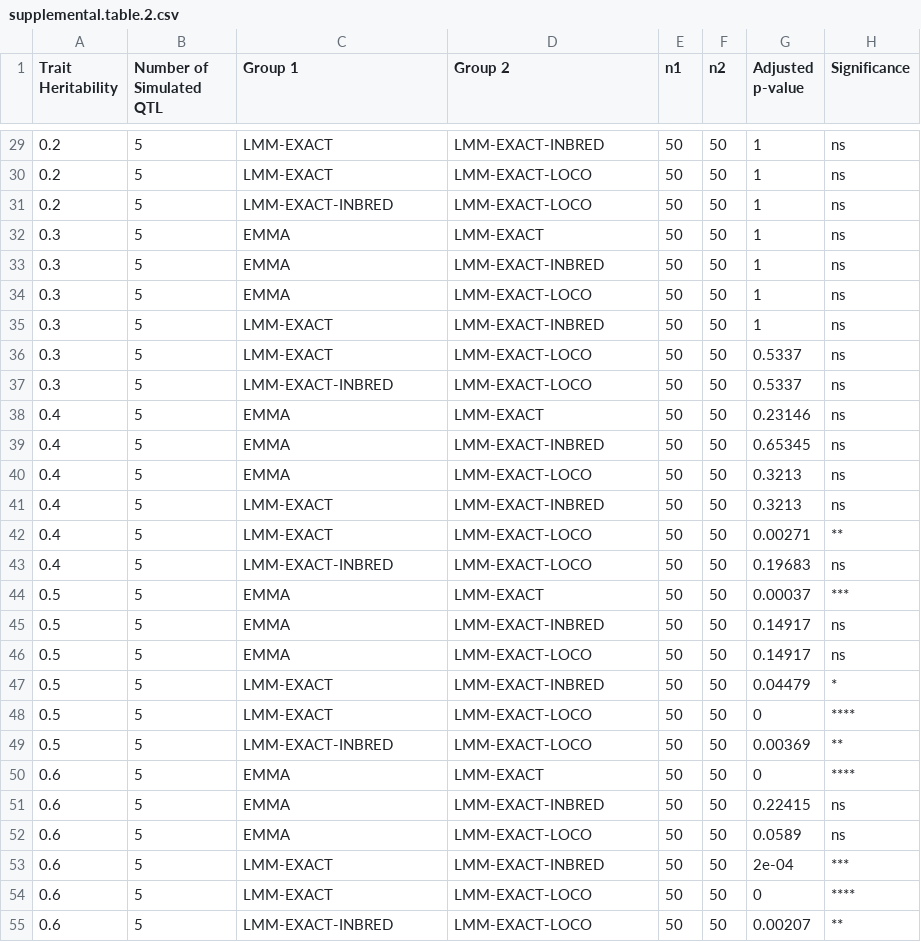
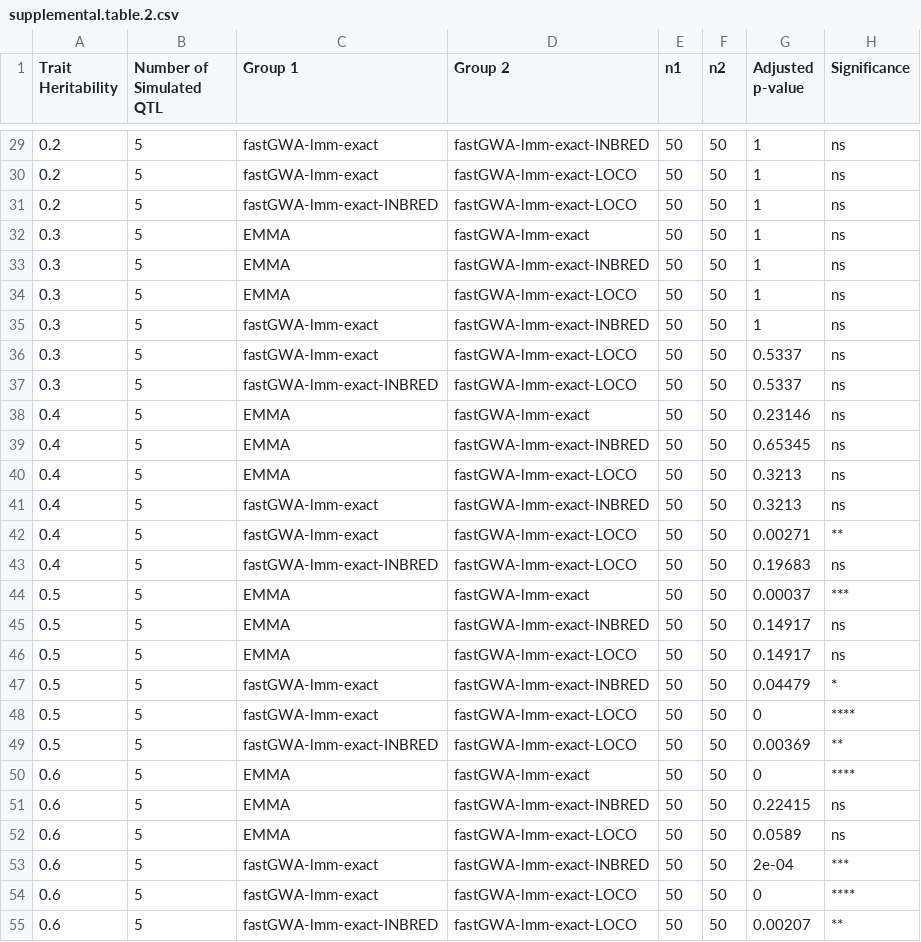
Before and after one commit to AndersenLab/nemascan_manuscript, a CSV file: tables/supplemental.table.2.csv, drawn as a sheet; only a part is shown, gaps mark what is left out; the diff covers the shown part only.

```diff
--- a/tables/supplemental.table.2.csv
+++ b/tables/supplemental.table.2.csv
@@ -29,27 +29,27 @@ Trait Heritability,Number of Simulated QTL,Group 1,Group 2,n1,n2,Adjusted p-valu
-0.2,5,LMM-EXACT,LMM-EXACT-INBRED,50,50,1,ns
-0.2,5,LMM-EXACT,LMM-EXACT-LOCO,50,50,1,ns
-0.2,5,LMM-EXACT-INBRED,LMM-EXACT-LOCO,50,50,1,ns
-0.3,5,EMMA,LMM-EXACT,50,50,1,ns
-0.3,5,EMMA,LMM-EXACT-INBRED,50,50,1,ns
-0.3,5,EMMA,LMM-EXACT-LOCO,50,50,1,ns
-0.3,5,LMM-EXACT,LMM-EXACT-INBRED,50,50,1,ns
-0.3,5,LMM-EXACT,LMM-EXACT-LOCO,50,50,0.5337,ns
-0.3,5,LMM-EXACT-INBRED,LMM-EXACT-LOCO,50,50,0.5337,ns
-0.4,5,EMMA,LMM-EXACT,50,50,0.23146,ns
-0.4,5,EMMA,LMM-EXACT-INBRED,50,50,0.65345,ns
-0.4,5,EMMA,LMM-EXACT-LOCO,50,50,0.3213,ns
-0.4,5,LMM-EXACT,LMM-EXACT-INBRED,50,50,0.3213,ns
-0.4,5,LMM-EXACT,LMM-EXACT-LOCO,50,50,0.00271,**
-0.4,5,LMM-EXACT-INBRED,LMM-EXACT-LOCO,50,50,0.19683,ns
-0.5,5,EMMA,LMM-EXACT,50,50,0.00037,***
-0.5,5,EMMA,LMM-EXACT-INBRED,50,50,0.14917,ns
-0.5,5,EMMA,LMM-EXACT-LOCO,50,50,0.14917,ns
-0.5,5,LMM-EXACT,LMM-EXACT-INBRED,50,50,0.04479,*
-0.5,5,LMM-EXACT,LMM-EXACT-LOCO,50,50,0,****
-0.5,5,LMM-EXACT-INBRED,LMM-EXACT-LOCO,50,50,0.00369,**
-0.6,5,EMMA,LMM-EXACT,50,50,0,****
-0.6,5,EMMA,LMM-EXACT-INBRED,50,50,0.22415,ns
-0.6,5,EMMA,LMM-EXACT-LOCO,50,50,0.0589,ns
-0.6,5,LMM-EXACT,LMM-EXACT-INBRED,50,50,2e-04,***
-0.6,5,LMM-EXACT,LMM-EXACT-LOCO,50,50,0,****
-0.6,5,LMM-EXACT-INBRED,LMM-EXACT-LOCO,50,50,0.00207,**
+0.2,5,fastGWA-lmm-exact,fastGWA-lmm-exact-INBRED,50,50,1,ns
+0.2,5,fastGWA-lmm-exact,fastGWA-lmm-exact-LOCO,50,50,1,ns
+0.2,5,fastGWA-lmm-exact-INBRED,fastGWA-lmm-exact-LOCO,50,50,1,ns
+0.3,5,EMMA,fastGWA-lmm-exact,50,50,1,ns
+0.3,5,EMMA,fastGWA-lmm-exact-INBRED,50,50,1,ns
+0.3,5,EMMA,fastGWA-lmm-exact-LOCO,50,50,1,ns
+0.3,5,fastGWA-lmm-exact,fastGWA-lmm-exact-INBRED,50,50,1,ns
+0.3,5,fastGWA-lmm-exact,fastGWA-lmm-exact-LOCO,50,50,0.5337,ns
+0.3,5,fastGWA-lmm-exact-INBRED,fastGWA-lmm-exact-LOCO,50,50,0.5337,ns
+0.4,5,EMMA,fastGWA-lmm-exact,50,50,0.23146,ns
+0.4,5,EMMA,fastGWA-lmm-exact-INBRED,50,50,0.65345,ns
+0.4,5,EMMA,fastGWA-lmm-exact-LOCO,50,50,0.3213,ns
+0.4,5,fastGWA-lmm-exact,fastGWA-lmm-exact-INBRED,50,50,0.3213,ns
+0.4,5,fastGWA-lmm-exact,fastGWA-lmm-exact-LOCO,50,50,0.00271,**
+0.4,5,fastGWA-lmm-exact-INBRED,fastGWA-lmm-exact-LOCO,50,50,0.19683,ns
+0.5,5,EMMA,fastGWA-lmm-exact,50,50,0.00037,***
+0.5,5,EMMA,fastGWA-lmm-exact-INBRED,50,50,0.14917,ns
+0.5,5,EMMA,fastGWA-lmm-exact-LOCO,50,50,0.14917,ns
+0.5,5,fastGWA-lmm-exact,fastGWA-lmm-exact-INBRED,50,50,0.04479,*
+0.5,5,fastGWA-lmm-exact,fastGWA-lmm-exact-LOCO,50,50,0,****
+0.5,5,fastGWA-lmm-exact-INBRED,fastGWA-lmm-exact-LOCO,50,50,0.00369,**
+0.6,5,EMMA,fastGWA-lmm-exact,50,50,0,****
+0.6,5,EMMA,fastGWA-lmm-exact-INBRED,50,50,0.22415,ns
+0.6,5,EMMA,fastGWA-lmm-exact-LOCO,50,50,0.0589,ns
+0.6,5,fastGWA-lmm-exact,fastGWA-lmm-exact-INBRED,50,50,2e-04,***
+0.6,5,fastGWA-lmm-exact,fastGWA-lmm-exact-LOCO,50,50,0,****
+0.6,5,fastGWA-lmm-exact-INBRED,fastGWA-lmm-exact-LOCO,50,50,0.00207,**
```
Also changed, not shown: 66 edited cells elsewhere in this file, tables/supplemental.table.10.csv, tables/supplemental.table.3.csv, 36 other files.
